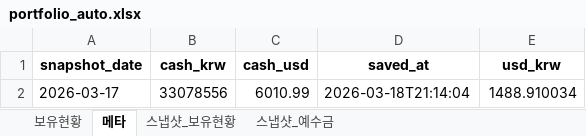
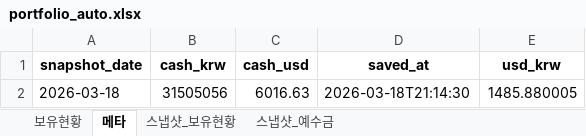
Before and after one commit to ssungjun83/invest_diary, an Excel workbook: portfolio_auto.xlsx, sheet 메타, drawn as a sheet; values as stored, in another font and other column widths than the file's, no borders; removed rows and columns are numbered as before the commit, all else as after; the diff names each change by its address in the sheet, - before the commit and + after, or states it on an @@ line.

```diff
--- a/portfolio_auto.xlsx (sheet 메타)
+++ b/portfolio_auto.xlsx (sheet 메타)
-row 2: 2026-03-17 | 33078556 | 6010.99 | 2026-03-18T21:14:04 | 1488.910034
+row 2: 2026-03-18 | 31505056 | 6016.63 | 2026-03-18T21:14:30 | 1485.880005
```
Also changed, not shown: sheet 보유현황.
